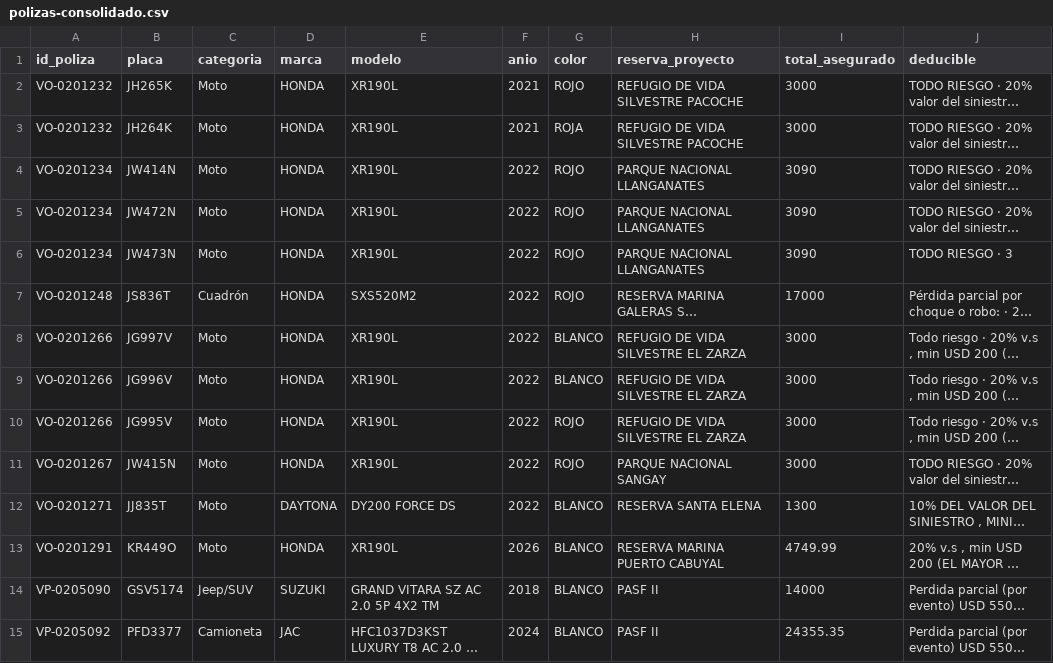
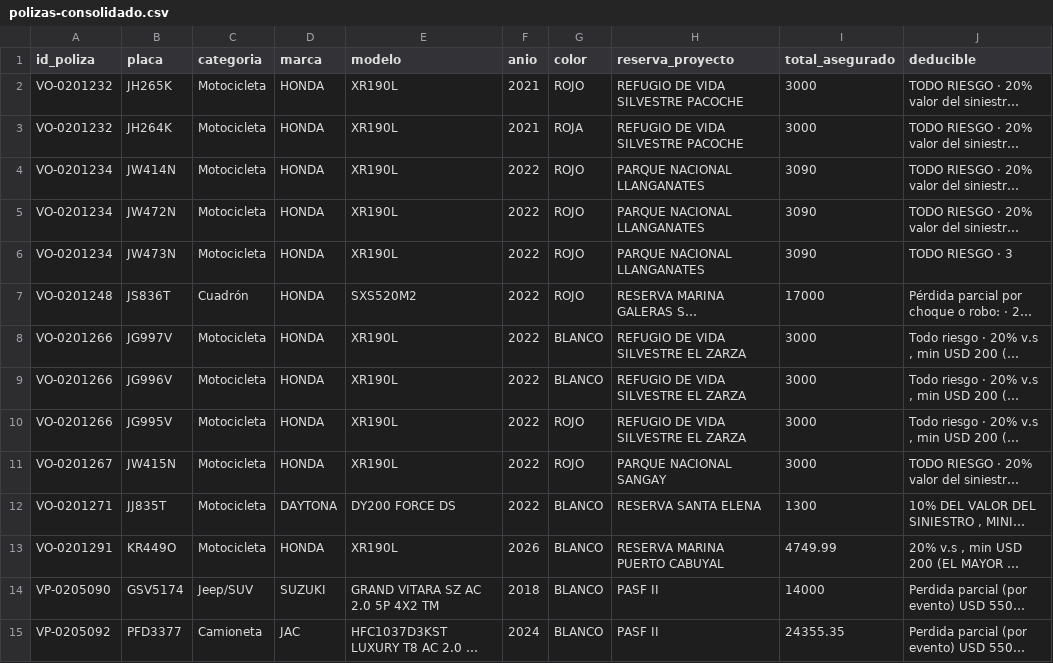
Before and after one commit to jaircruz1304/FIAS-SEGUROS, a CSV file: data/seguros/polizas-consolidado.csv, drawn as a sheet; only a part is shown; long unchanged cells end in …; the diff names each change by its address in the sheet, - before the commit and + after, or states it on an @@ line.

```diff
--- a/data/seguros/polizas-consolidado.csv
+++ b/data/seguros/polizas-consolidado.csv
-C2:C6 (categoria): Moto
+C2:C6 (categoria): Motocicleta
-C8:C13 (categoria): Moto
+C8:C13 (categoria): Motocicleta
```
Also changed, not shown: 4 other files.
